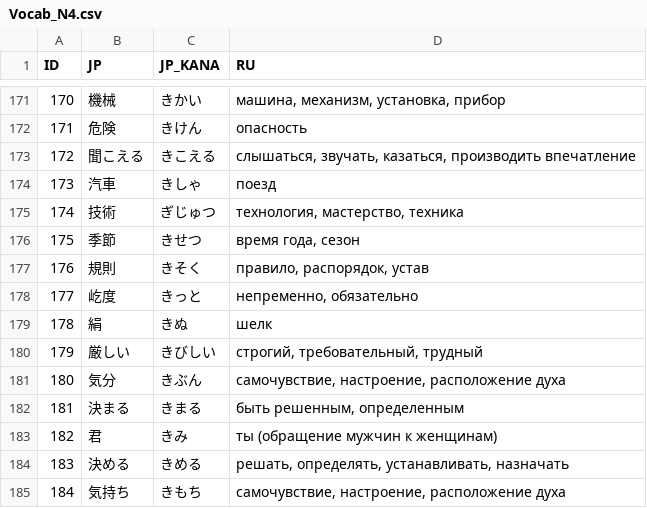
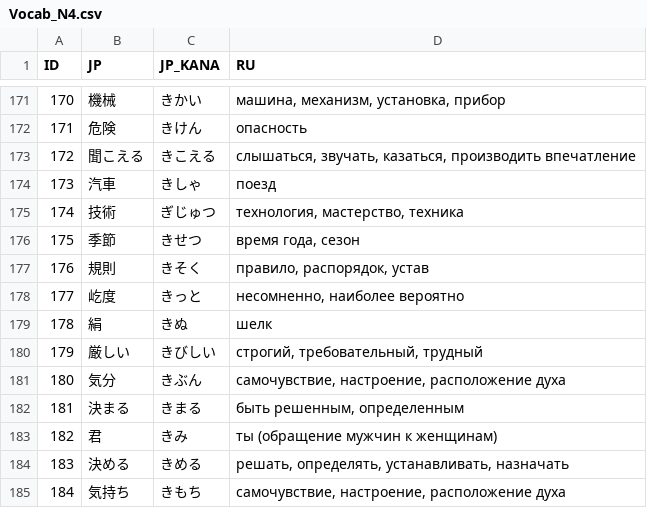
Before and after one commit to gwend/jvocab.data, a CSV file: Vocab_N4.csv, drawn as a sheet; only a part is shown, gaps mark what is left out.

Commit message:
Vocab/N4: きっと -- изменён перевод.
きっと и 必ず немного конфликтовали в тесте за счёт практически идентичного
перевода:

  177;屹度;きっと;непременно, обязательно;
  149;必ず;かならず;обязательно, непременно;

Можно было бы сделать перевод полностью идентичным (как я понимаю, тест как-то
обрабатывает такие ситуации и не допускает конфликтов). Но поскольку всё-таки
они не совсем взаимозаменяемые, мне показалось что лучше оставить для 必ず
текущее значение, а для きっと -- изменить, чтобы оно больше было связано с
вероятностью события, а не с его обязательностью.

```diff
--- a/Vocab_N4.csv
+++ b/Vocab_N4.csv
@@ -177,3 +177,3 @@ ID;JP;JP_KANA;RU;
 176;規則;きそく;правило, распорядок, устав;
-177;屹度;きっと;непременно, обязательно;
+177;屹度;きっと;несомненно, наиболее вероятно;
 178;絹;きぬ;шелк;
```
